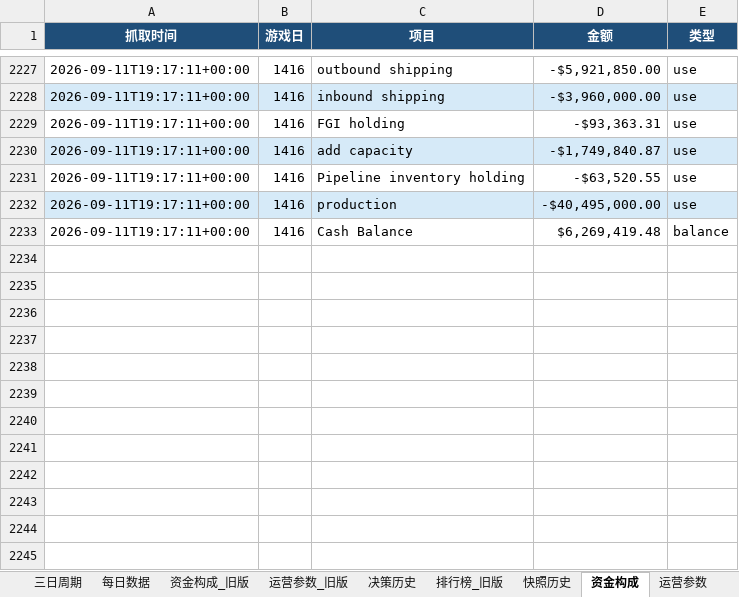
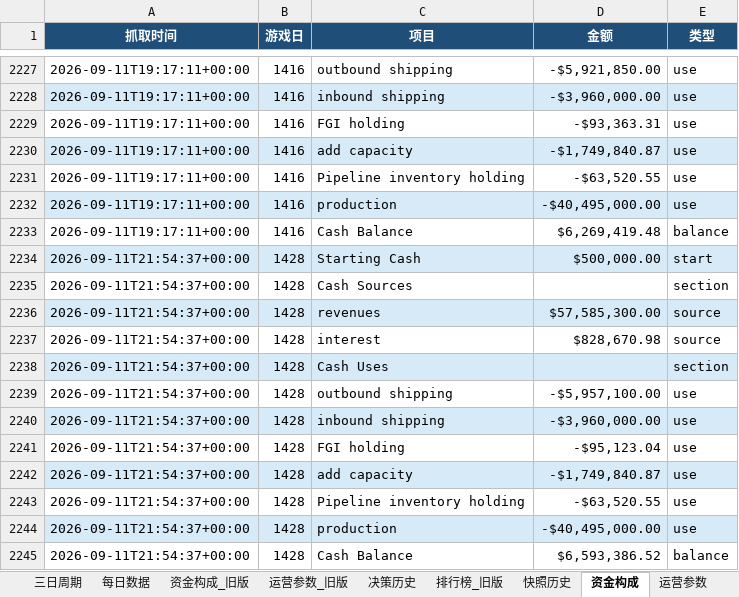
Before and after one commit to Vikotevili/sc-game-tracker, an Excel workbook: data/supply_chain_game.xlsx, sheet 资金构成, drawn as a sheet; only a part is shown, gaps mark what is left out; values as stored, in another font and other column widths than the file's, no borders; the diff names each change by its address in the sheet, - before the commit and + after, or states it on an @@ line.

```diff
--- a/data/supply_chain_game.xlsx (sheet 资金构成)
+++ b/data/supply_chain_game.xlsx (sheet 资金构成)
+row 2234: 2026-09-11T21:54:37+00:00 | 1428 | Starting Cash | $500,000.00 | start
+row 2235: 2026-09-11T21:54:37+00:00 | 1428 | Cash Sources |  | section
+row 2236: 2026-09-11T21:54:37+00:00 | 1428 | revenues | $57,585,300.00 | source
+row 2237: 2026-09-11T21:54:37+00:00 | 1428 | interest | $828,670.98 | source
+row 2238: 2026-09-11T21:54:37+00:00 | 1428 | Cash Uses |  | section
+row 2239: 2026-09-11T21:54:37+00:00 | 1428 | outbound shipping | -$5,957,100.00 | use
+row 2240: 2026-09-11T21:54:37+00:00 | 1428 | inbound shipping | -$3,960,000.00 | use
+row 2241: 2026-09-11T21:54:37+00:00 | 1428 | FGI holding | -$95,123.04 | use
+row 2242: 2026-09-11T21:54:37+00:00 | 1428 | add capacity | -$1,749,840.87 | use
+row 2243: 2026-09-11T21:54:37+00:00 | 1428 | Pipeline inventory holding | -$63,520.55 | use
+row 2244: 2026-09-11T21:54:37+00:00 | 1428 | production | -$40,495,000.00 | use
+row 2245: 2026-09-11T21:54:37+00:00 | 1428 | Cash Balance | $6,593,386.52 | balance
```
Also changed, not shown: sheet 每日数据, sheet 排行榜, sheet 三日周期, sheet 概览, sheet 快照历史, sheet 策略建议, 1 more sheet.
